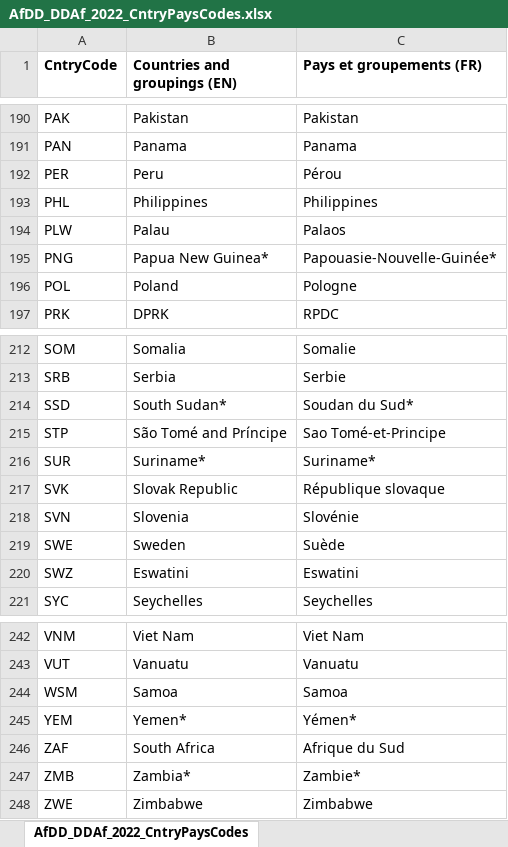
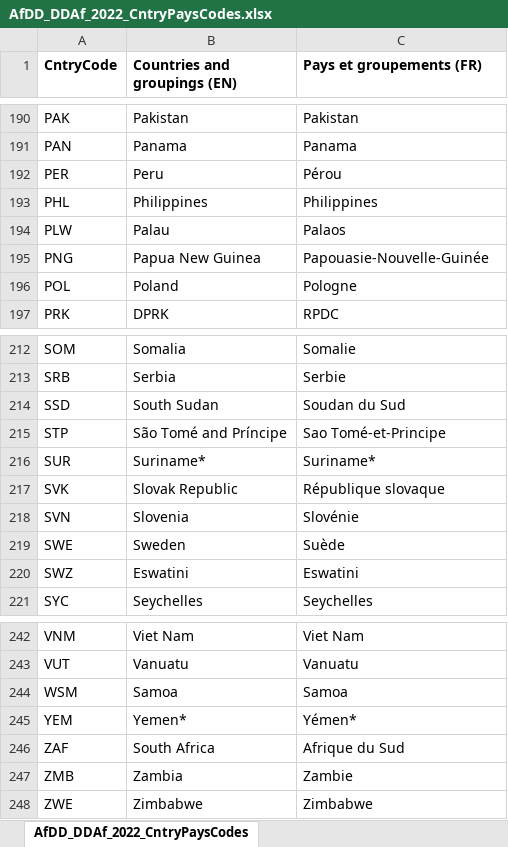
Before and after one commit to AfDDAnnex/AfDDDDAf2022, an Excel workbook: AfDD_DDAf_2022_CntryPaysCodes.xlsx, sheet AfDD_DDAf_2022_CntryPaysCodes, drawn as a sheet; only a part is shown, gaps mark what is left out; values as stored, in another font and other column widths than the file's, no borders; the diff covers the shown part only; the diff names each change by its address in the sheet, - before the commit and + after, or states it on an @@ line.

```diff
--- a/AfDD_DDAf_2022_CntryPaysCodes.xlsx (sheet AfDD_DDAf_2022_CntryPaysCodes)
+++ b/AfDD_DDAf_2022_CntryPaysCodes.xlsx (sheet AfDD_DDAf_2022_CntryPaysCodes)
-B195 (Countries and groupings (EN)): Papua New Guinea*
+B195 (Countries and groupings (EN)): Papua New Guinea
-C195 (Pays et groupements (FR)): Papouasie-Nouvelle-Guinée*
+C195 (Pays et groupements (FR)): Papouasie-Nouvelle-Guinée
-B214 (Countries and groupings (EN)): South Sudan*
+B214 (Countries and groupings (EN)): South Sudan
-C214 (Pays et groupements (FR)): Soudan du Sud*
+C214 (Pays et groupements (FR)): Soudan du Sud
-B247 (Countries and groupings (EN)): Zambia*
+B247 (Countries and groupings (EN)): Zambia
-C247 (Pays et groupements (FR)): Zambie*
+C247 (Pays et groupements (FR)): Zambie
```
Also changed, not shown: 14 edited cells elsewhere in this sheet, AfDD_DDAf_2022_TabIndsCodes.xlsx, DDAf_2022_Tableau_annexe_Tab06.xlsx, 15 other files.
